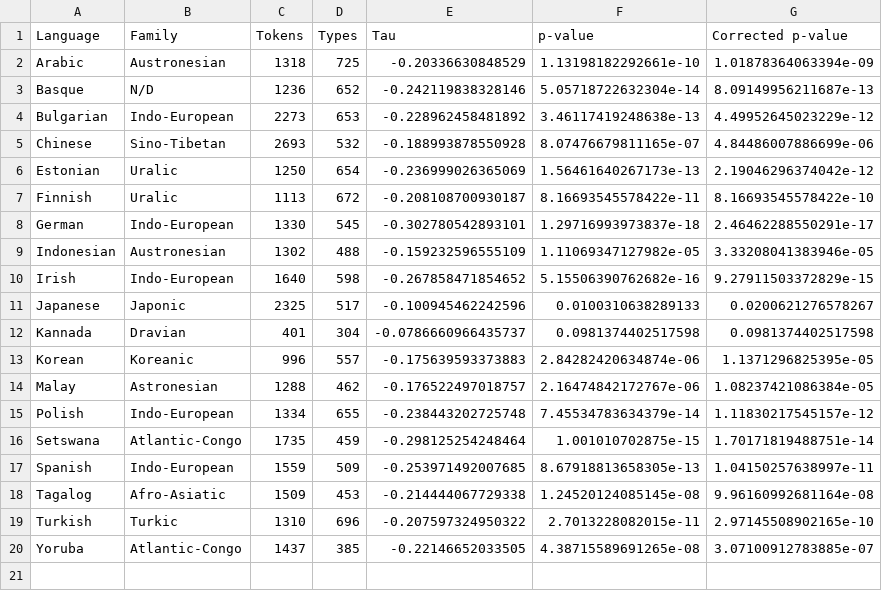
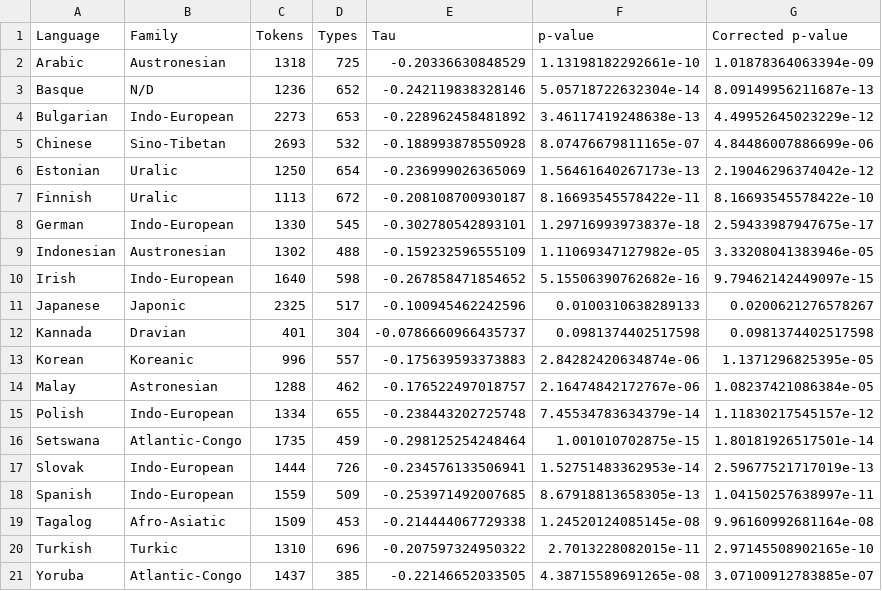
Before and after one commit to alejaduque/law_abbreviation_1, a CSV file: table_result1.csv, drawn as a sheet.

```diff
--- a/table_result1.csv
+++ b/table_result1.csv
@@ -7,5 +7,5 @@ Estonian,Uralic,1250,654,-0.236999026365069,1.56461640267173e-13,2.1904629637404
 Finnish,Uralic,1113,672,-0.208108700930187,8.16693545578422e-11,8.16693545578422e-10
-German,Indo-European,1330,545,-0.302780542893101,1.29716993973837e-18,2.46462288550291e-17
+German,Indo-European,1330,545,-0.302780542893101,1.29716993973837e-18,2.59433987947675e-17
 Indonesian,Austronesian,1302,488,-0.159232596555109,1.11069347127982e-05,3.33208041383946e-05
-Irish,Indo-European,1640,598,-0.267858471854652,5.15506390762682e-16,9.27911503372829e-15
+Irish,Indo-European,1640,598,-0.267858471854652,5.15506390762682e-16,9.79462142449097e-15
 Japanese,Japonic,2325,517,-0.100945462242596,0.0100310638289133,0.0200621276578267
@@ -15,3 +15,4 @@ Malay,Astronesian,1288,462,-0.176522497018757,2.16474842172767e-06,1.08237421086
 Polish,Indo-European,1334,655,-0.238443202725748,7.45534783634379e-14,1.11830217545157e-12
-Setswana,Atlantic-Congo,1735,459,-0.298125254248464,1.001010702875e-15,1.70171819488751e-14
+Setswana,Atlantic-Congo,1735,459,-0.298125254248464,1.001010702875e-15,1.80181926517501e-14
+Slovak,Indo-European,1444,726,-0.234576133506941,1.52751483362953e-14,2.59677521717019e-13
 Spanish,Indo-European,1559,509,-0.253971492007685,8.67918813658305e-13,1.04150257638997e-11
```
Also changed, not shown: table_result2.csv.
